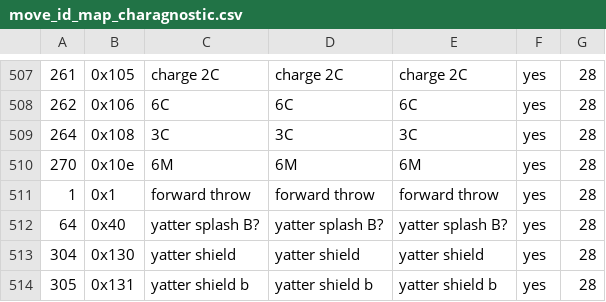
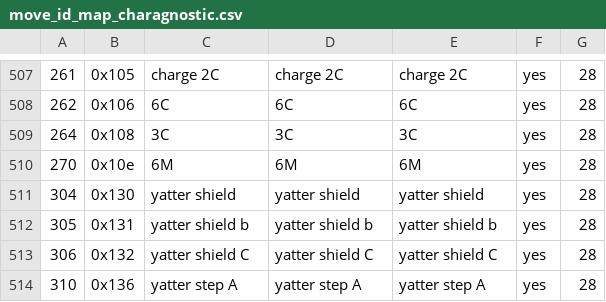
Before and after one commit to cce2955/TvCGUI-Main, a CSV file: tdp-modules/move_id_map_charagnostic.csv, drawn as a sheet; only a part is shown, gaps mark what is left out; the shorter side is filled out with more unchanged rows; removed rows and columns are numbered as before the commit, all else as after; the diff covers the shown part only; the diff names each change by its address in the sheet, - before the commit and + after, or states it on an @@ line.

```diff
--- a/tdp-modules/move_id_map_charagnostic.csv
+++ b/tdp-modules/move_id_map_charagnostic.csv
-row 511: 1 | 0x1 | forward throw | forward throw | forward throw | yes | 28
-row 512: 64 | 0x40 | yatter splash B? | yatter splash B? | yatter splash B? | yes | 28
```
Also changed, not shown: 19 added rows and 2 edited cells elsewhere in this file, 2 other files.
